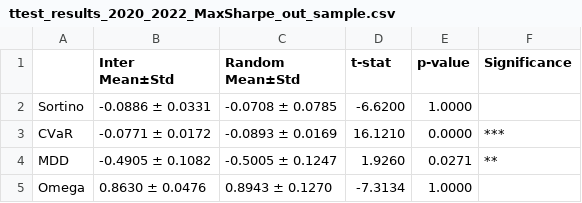
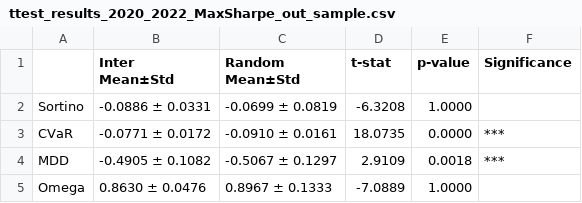
Before and after one commit to susungpark/SW-Capstone-Design, a CSV file: code/results/ttest_results_2020_2022_MaxSharpe_out_sample.csv, drawn as a sheet.

```diff
--- a/code/results/ttest_results_2020_2022_MaxSharpe_out_sample.csv
+++ b/code/results/ttest_results_2020_2022_MaxSharpe_out_sample.csv
@@ -1,5 +1,5 @@
 ,Inter Mean±Std,Random Mean±Std,t-stat,p-value,Significance
-Sortino,-0.0886 ± 0.0331,-0.0708 ± 0.0785,-6.6200,1.0000,
-CVaR,-0.0771 ± 0.0172,-0.0893 ± 0.0169,16.1210,0.0000,***
-MDD,-0.4905 ± 0.1082,-0.5005 ± 0.1247,1.9260,0.0271,**
-Omega,0.8630 ± 0.0476,0.8943 ± 0.1270,-7.3134,1.0000,
+Sortino,-0.0886 ± 0.0331,-0.0699 ± 0.0819,-6.3208,1.0000,
+CVaR,-0.0771 ± 0.0172,-0.0910 ± 0.0161,18.0735,0.0000,***
+MDD,-0.4905 ± 0.1082,-0.5067 ± 0.1297,2.9109,0.0018,***
+Omega,0.8630 ± 0.0476,0.8967 ± 0.1333,-7.0889,1.0000,
```
Also changed, not shown: code/results/ttest_results_2020_2022_MaxSharpe_in_sample.csv, code/results/ttest_results_2020_2022_MinVar_in_sample.csv, 3 other files.
